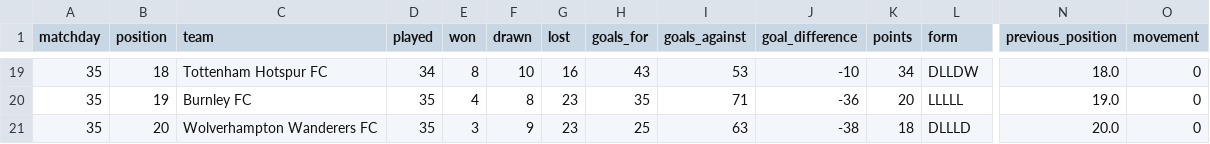
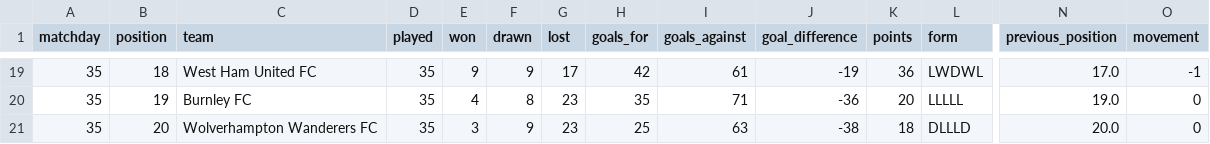
Before and after one commit to MPGPT1/premier_league_position_history, a CSV file: outputs/latest_table.csv, drawn as a sheet; only a part is shown, gaps mark what is left out; the diff covers the shown part only; the diff names each change by its address in the sheet, - before the commit and + after, or states it on an @@ line.

```diff
--- a/outputs/latest_table.csv
+++ b/outputs/latest_table.csv
-C19 (team): Tottenham Hotspur FC
+C19 (team): West Ham United FC
-D19 (played): 34
+D19 (played): 35
-E19 (won): 8
+E19 (won): 9
-F19 (drawn): 10
+F19 (drawn): 9
-G19 (lost): 16
+G19 (lost): 17
-H19 (goals_for): 43
+H19 (goals_for): 42
-I19 (goals_against): 53
+I19 (goals_against): 61
-J19 (goal_difference): -10
+J19 (goal_difference): -19
-K19 (points): 34
+K19 (points): 36
-L19 (form): DLLDW
+L19 (form): LWDWL
-N19 (previous_position): 18.0
+N19 (previous_position): 17.0
-O19 (movement): 0
+O19 (movement): -1
```
Also changed, not shown: 1 added row, 1 removed row and 55 edited cells elsewhere in this file, outputs/finished_matches.csv, outputs/position_history.csv, 3 other files.
